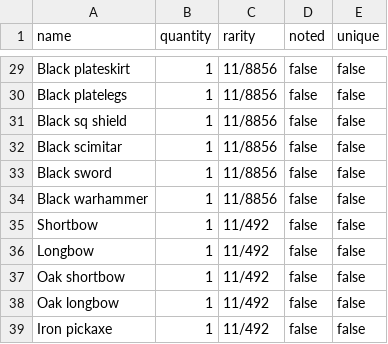
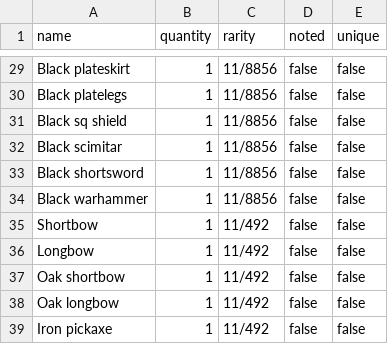
Before and after one commit to Bandit-HaxUnit/osrsreboxed-db, a TSV file: scripts/drops/sources/beginner-rewards.tsv, drawn as a sheet; only a part is shown, gaps mark what is left out.

Commit message:
Beginner reward casket: name the black shortsword as the item database does
The source table still called item 1283 "Black sword", which the item database
now names "Black shortsword" (as the Wiki casket page does), so the exporter
stopped with "Unresolved reward item: Black sword". A test resolves every row
against the committed item database; the existing tests used made-up ids.

```diff
--- a/scripts/drops/sources/beginner-rewards.tsv
+++ b/scripts/drops/sources/beginner-rewards.tsv
@@ -32,3 +32,3 @@ Black sq shield	1	11/8856	false	false
 Black scimitar	1	11/8856	false	false
-Black sword	1	11/8856	false	false
+Black shortsword	1	11/8856	false	false
 Black warhammer	1	11/8856	false	false
```
Also changed, not shown: 1 other file.
